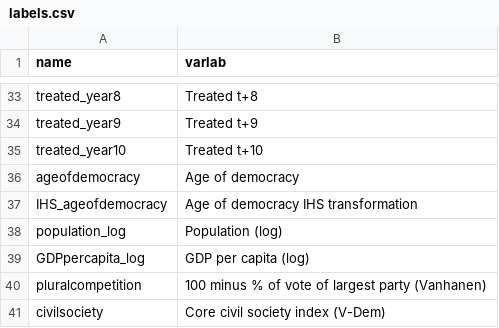
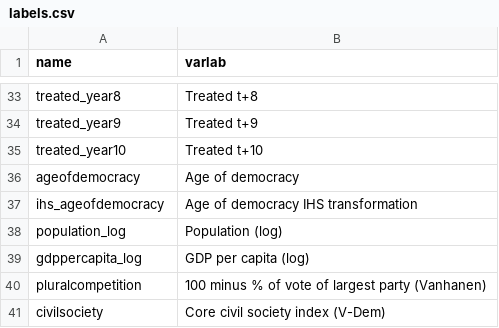
Before and after one commit to msancheztalanquer/ConstitutionalOrigins, a CSV file: labels.csv, drawn as a sheet; only a part is shown, gaps mark what is left out.

Commit message:
Add files via upload

```diff
--- a/labels.csv
+++ b/labels.csv
@@ -36,5 +36,5 @@ treated_year10,Treated t+10
 ageofdemocracy,Age of democracy
-IHS_ageofdemocracy,Age of democracy IHS transformation
+ihs_ageofdemocracy,Age of democracy IHS transformation
 population_log,Population (log)
-GDPpercapita_log,GDP per capita (log)
+gdppercapita_log,GDP per capita (log)
 pluralcompetition,100 minus % of vote of largest party (Vanhanen)
```
